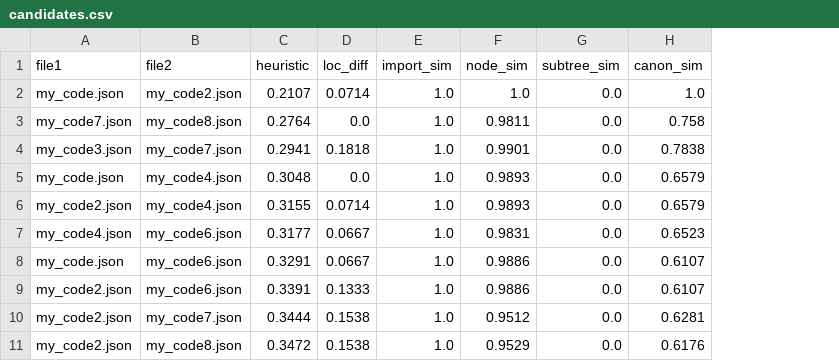
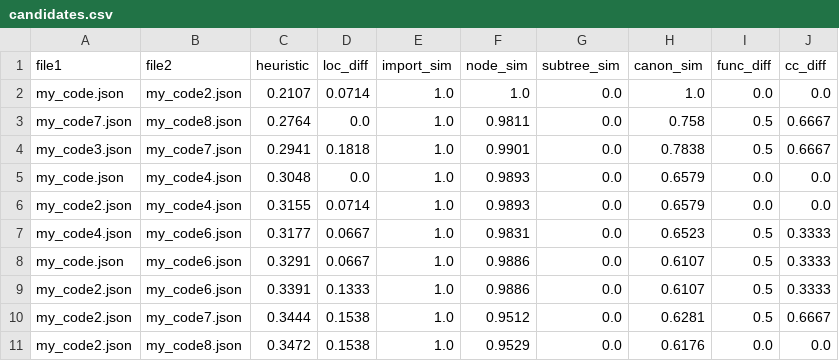
Before and after one commit to MuhammadMehdiRaza/AI_Semester_Project, a CSV file: AI_Project/src/preprocess/data/processed/candidates/candidates.csv, drawn as a sheet; the diff names each change by its address in the sheet, - before the commit and + after, or states it on an @@ line.

Commit message:
High Priority Issue #3: Enhanced feature utilization with additional metrics
- Added cyclomatic complexity difference (avg_cc) to heuristic calculation
- Added function count difference (num_functions) to structural analysis
- Integrated func_diff and cc_diff metrics in detailed comparison
- Enhanced CSV output with 8 metrics total (was 6)

High Priority Issue #5: Performance metrics and tracking improvements

- Added comprehensive performance tracking with time measurement
- Track skipped pairs by threshold for better optimization insight
- Display reduction percentage achieving 72.2% computation savings
- Added execution time tracking (0.04s for 9 files)

High Priority Issue #6: Threshold-based early exit optimization

- Implemented configurable similarity threshold (default 0.5)
- Skip pairs exceeding threshold in quick heuristic stage
- Prevents unnecessary detailed comparisons on dissimilar files
- Tracks skipped pairs separately from processed pairs

High Priority Issue #8: Visualization and analysis tools

- Added matplotlib-based histogram visualization
- Distribution plot of heuristic scores across all candidates
- Visual threshold line showing cutoff point
- Output saved as heuristic_distribution.png
- Grid and labels for clear interpretation

Medium Priority Issue #7: Configurable parameters and CLI

- Replaced hardcoded magic numbers with named constants
- WEIGHTS dict for all similarity metric weights
- SIMILARITY_THRESHOLD and TOP_K_PERCENT configurable
- Added argparse CLI with --top-k, --threshold, --visualize flags
- MIN_CANDIDATES constant for minimum pair selection

```diff
--- a/AI_Project/src/preprocess/data/processed/candidates/candidates.csv
+++ b/AI_Project/src/preprocess/data/processed/candidates/candidates.csv
+column I (func_diff), rows 2-11: 0.0 | 0.5 | 0.5 | 0.0 | 0.0 | 0.5 | 0.5 | 0.5 | 0.5 | 0.0
+column J (cc_diff), rows 2-11: 0.0 | 0.6667 | 0.6667 | 0.0 | 0.0 | 0.3333 | 0.3333 | 0.3333 | 0.6667 | 0.0
```
Also changed, not shown: 2 other files.
